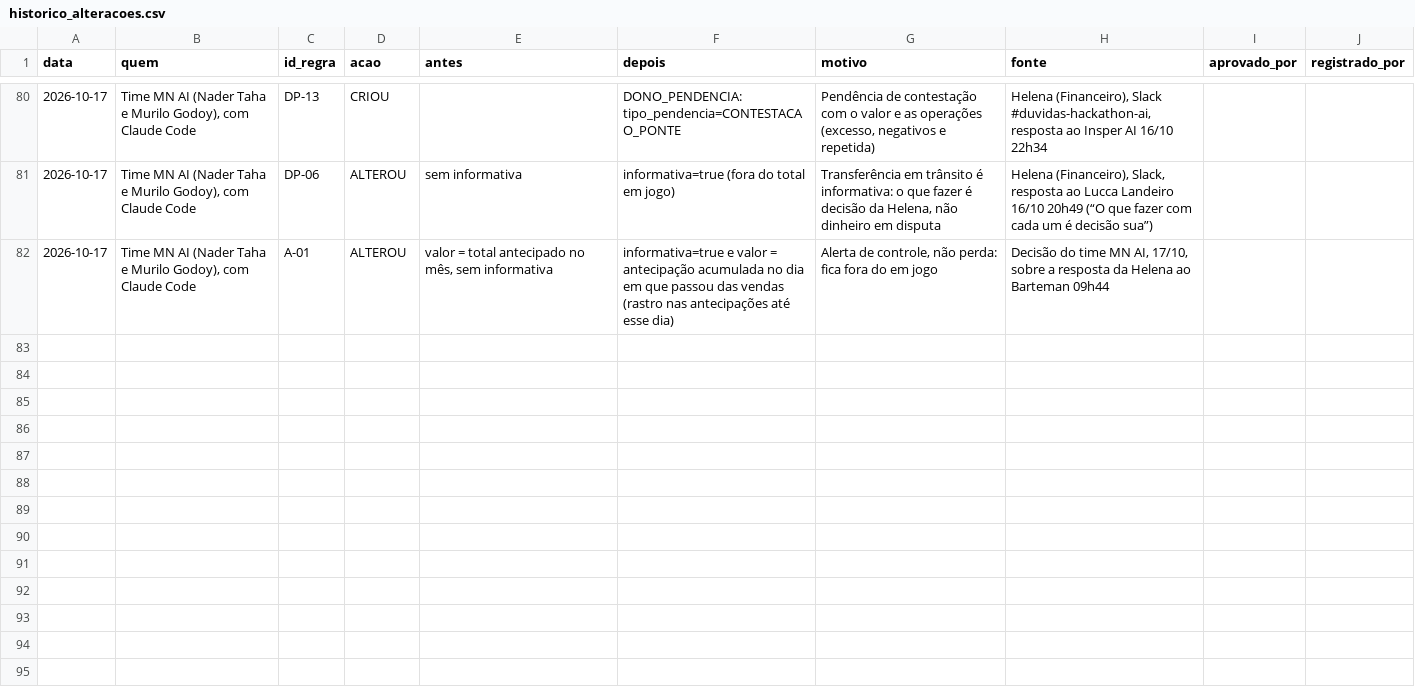
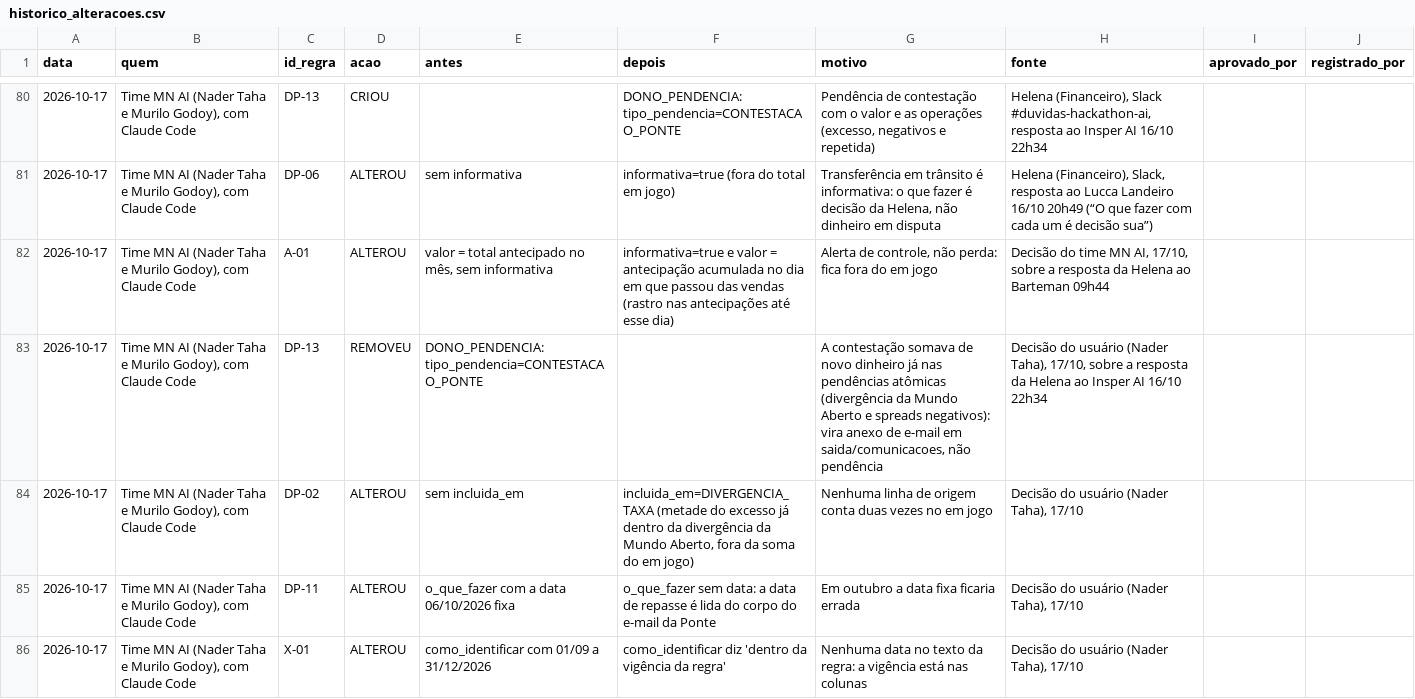
Before and after one commit to murilozgodoy/hackaton_barte_AI, a CSV file: regras/historico_alteracoes.csv, drawn as a sheet; only a part is shown, gaps mark what is left out.

```diff
--- a/regras/historico_alteracoes.csv
+++ b/regras/historico_alteracoes.csv
@@ -82 +82,5 @@
 2026-10-17;Time MN AI (Nader Taha e Murilo Godoy), com Claude Code;A-01;ALTEROU;valor = total antecipado no mês, sem informativa;informativa=true e valor = antecipação acumulada no dia em que passou das vendas (rastro nas antecipações até esse dia);Alerta de controle, não perda: fica fora do em jogo;Decisão do time MN AI, 17/10, sobre a resposta da Helena ao Barteman 09h44;;
+2026-10-17;Time MN AI (Nader Taha e Murilo Godoy), com Claude Code;DP-13;REMOVEU;DONO_PENDENCIA: tipo_pendencia=CONTESTACAO_PONTE;;A contestação somava de novo dinheiro já nas pendências atômicas (divergência da Mundo Aberto e spreads negativos): vira anexo de e-mail em saida/comunicacoes, não pendência;Decisão do usuário (Nader Taha), 17/10, sobre a resposta da Helena ao Insper AI 16/10 22h34;;
+2026-10-17;Time MN AI (Nader Taha e Murilo Godoy), com Claude Code;DP-02;ALTEROU;sem incluida_em;incluida_em=DIVERGENCIA_TAXA (metade do excesso já dentro da divergência da Mundo Aberto, fora da soma do em jogo);Nenhuma linha de origem conta duas vezes no em jogo;Decisão do usuário (Nader Taha), 17/10;;
+2026-10-17;Time MN AI (Nader Taha e Murilo Godoy), com Claude Code;DP-11;ALTEROU;o_que_fazer com a data 06/10/2026 fixa;o_que_fazer sem data: a data de repasse é lida do corpo do e-mail da Ponte;Em outubro a data fixa ficaria errada;Decisão do usuário (Nader Taha), 17/10;;
+2026-10-17;Time MN AI (Nader Taha e Murilo Godoy), com Claude Code;X-01;ALTEROU;como_identificar com 01/09 a 31/12/2026;como_identificar diz 'dentro da vigência da regra';Nenhuma data no texto da regra: a vigência está nas colunas;Decisão do usuário (Nader Taha), 17/10;;
```
Also changed, not shown: regras/regras_negocio.csv, saida/pendencias.csv, 16 other files.
